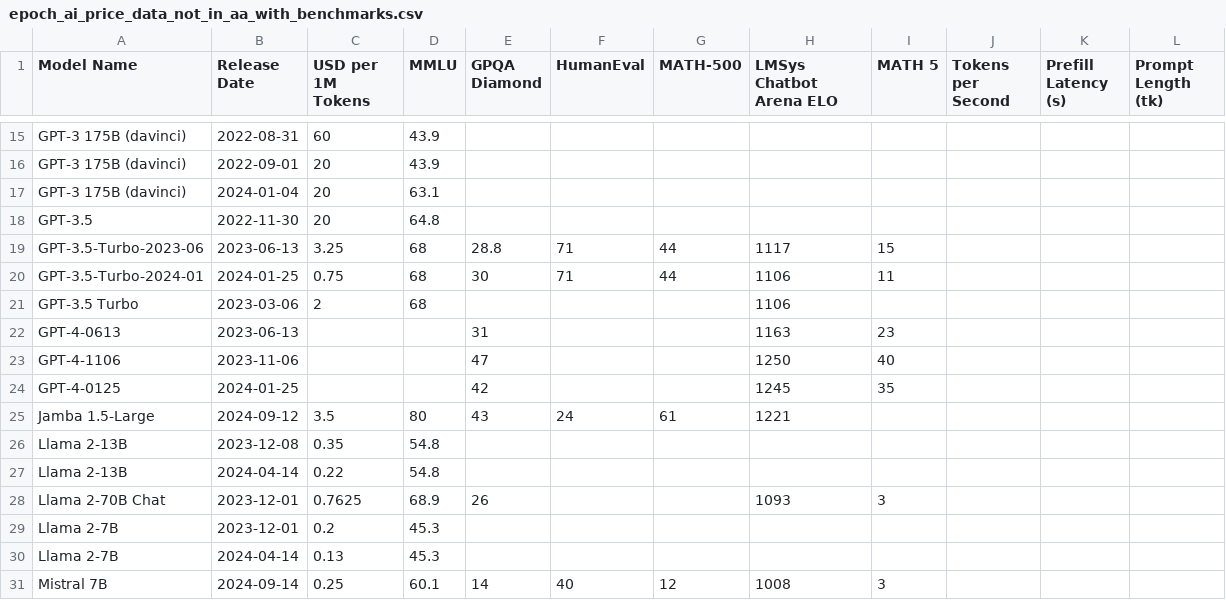
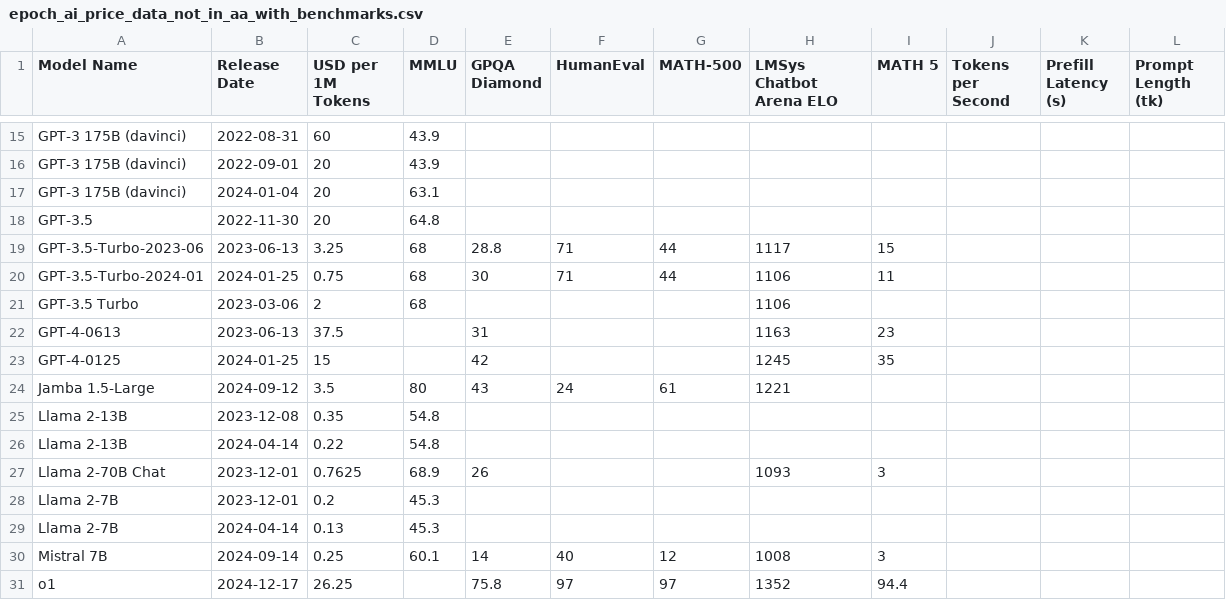
Before and after one commit to epoch-research/llm-benchmark-efficiency, a CSV file: data/epoch_ai_price_data_not_in_aa_with_benchmarks.csv, drawn as a sheet; only a part is shown, gaps mark what is left out; the shorter side is filled out with more unchanged rows.

Commit message:
Remove redundant data row

```diff
--- a/data/epoch_ai_price_data_not_in_aa_with_benchmarks.csv
+++ b/data/epoch_ai_price_data_not_in_aa_with_benchmarks.csv
@@ -21,5 +21,4 @@ GPT-3.5-Turbo-2024-01,2024-01-25,0.75,68,30,71,44,1106,11,,,
 GPT-3.5 Turbo,2023-03-06,2,68,,,,1106,,,,
-GPT-4-0613,2023-06-13,,,31,,,1163,23,,,
-GPT-4-1106,2023-11-06,,,47,,,1250,40,,,
-GPT-4-0125,2024-01-25,,,42,,,1245,35,,,
+GPT-4-0613,2023-06-13,37.5,,31,,,1163,23,,,
+GPT-4-0125,2024-01-25,15,,42,,,1245,35,,,
 Jamba 1.5-Large,2024-09-12,3.5,80,43,24,61,1221,,,,
```
